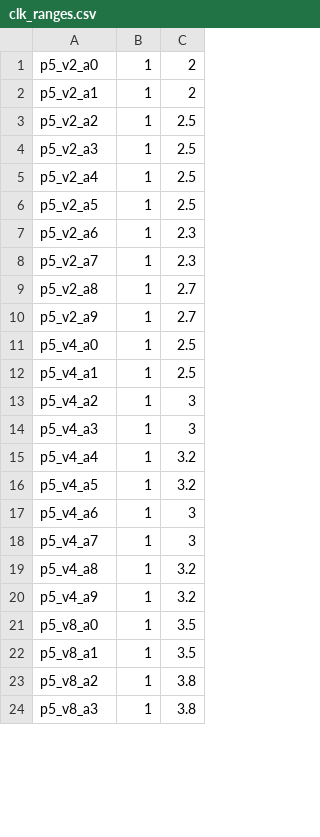
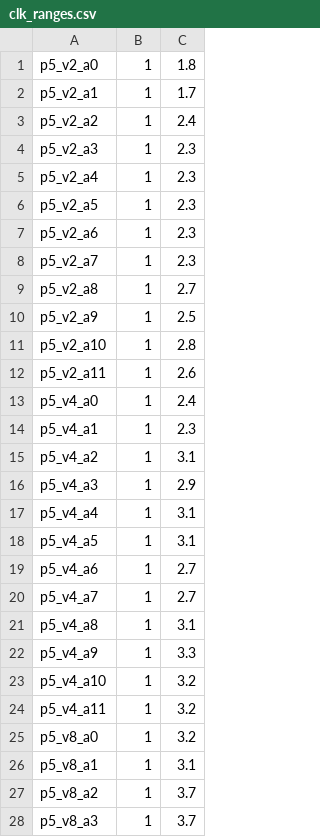
Before and after one commit to razzfazz/router, a CSV file: synth/complex_alloc_sw/clk_ranges.csv, drawn as a sheet; only a part is shown; the diff covers the shown part only.

Commit message:
update clock ranges
svn-id: /router/trunk@223

```diff
--- a/synth/complex_alloc_sw/clk_ranges.csv
+++ b/synth/complex_alloc_sw/clk_ranges.csv
@@ -1,7 +1,7 @@
-p5_v2_a0,1,2
-p5_v2_a1,1,2
-p5_v2_a2,1,2.5
-p5_v2_a3,1,2.5
-p5_v2_a4,1,2.5
-p5_v2_a5,1,2.5
+p5_v2_a0,1,1.8
+p5_v2_a1,1,1.7
+p5_v2_a2,1,2.4
+p5_v2_a3,1,2.3
+p5_v2_a4,1,2.3
+p5_v2_a5,1,2.3
 p5_v2_a6,1,2.3
@@ -9,16 +9,20 @@ p5_v2_a7,1,2.3
 p5_v2_a8,1,2.7
-p5_v2_a9,1,2.7
-p5_v4_a0,1,2.5
-p5_v4_a1,1,2.5
-p5_v4_a2,1,3
-p5_v4_a3,1,3
-p5_v4_a4,1,3.2
-p5_v4_a5,1,3.2
-p5_v4_a6,1,3
-p5_v4_a7,1,3
-p5_v4_a8,1,3.2
-p5_v4_a9,1,3.2
-p5_v8_a0,1,3.5
-p5_v8_a1,1,3.5
-p5_v8_a2,1,3.8
-p5_v8_a3,1,3.8
+p5_v2_a9,1,2.5
+p5_v2_a10,1,2.8
+p5_v2_a11,1,2.6
+p5_v4_a0,1,2.4
+p5_v4_a1,1,2.3
+p5_v4_a2,1,3.1
+p5_v4_a3,1,2.9
+p5_v4_a4,1,3.1
+p5_v4_a5,1,3.1
+p5_v4_a6,1,2.7
+p5_v4_a7,1,2.7
+p5_v4_a8,1,3.1
+p5_v4_a9,1,3.3
+p5_v4_a10,1,3.2
+p5_v4_a11,1,3.2
+p5_v8_a0,1,3.2
+p5_v8_a1,1,3.1
+p5_v8_a2,1,3.7
+p5_v8_a3,1,3.7
```
Also changed, not shown: 14 added rows and 49 edited cells elsewhere in this file.
